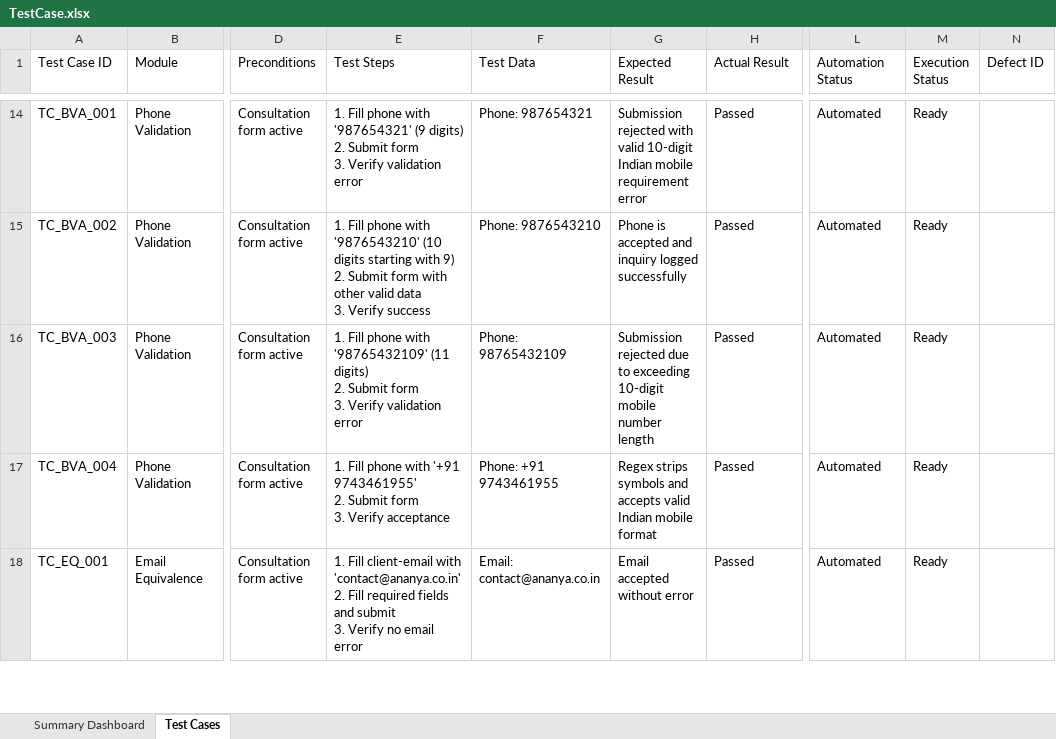
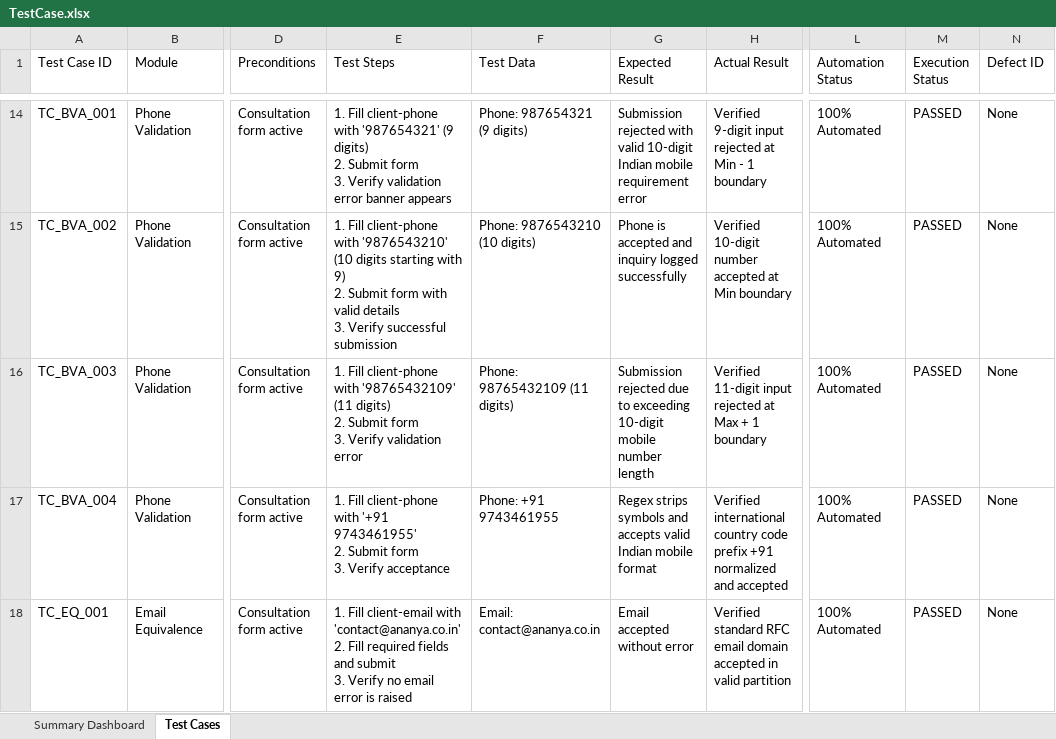
Before and after one commit to neelgaganlikki-pixel/AnanyaElectrical-Project-Python-BDD, an Excel workbook: test_data/TestCase.xlsx, sheet Test Cases, drawn as a sheet; only a part is shown, gaps mark what is left out; values as stored, in another font and other column widths than the file's, no cell formats; ↵ is a line break in a cell; the diff covers the shown part only; the diff names each change by its address in the sheet, - before the commit and + after, or states it on an @@ line.

Commit message:
feat: embed all 39 test scenarios and step definitions into format_testcase_excel.py

```diff
--- a/test_data/TestCase.xlsx (sheet Test Cases)
+++ b/test_data/TestCase.xlsx (sheet Test Cases)
-E14 (Test Steps): 1. Fill phone with '987654321' (9 digits) ↵ 2. Submit form ↵ 3. Verify validation error
+E14 (Test Steps): 1. Fill client-phone with '987654321' (9 digits) ↵ 2. Submit form ↵ 3. Verify validation error banner appears
-F14 (Test Data): Phone: 987654321
+F14 (Test Data): Phone: 987654321 (9 digits)
-H14 (Actual Result): Passed
+H14 (Actual Result): Verified 9-digit input rejected at Min - 1 boundary
-L14:L18 (Automation Status): Automated
+L14:L18 (Automation Status): 100% Automated
-M14:M18 (Execution Status): Ready
+M14:M18 (Execution Status): PASSED
-N14:N18 (Defect ID): (empty)
+N14:N18 (Defect ID): None
-E15 (Test Steps): 1. Fill phone with '9876543210' (10 digits starting with 9) ↵ 2. Submit form with other valid data ↵ 3. Verify success
+E15 (Test Steps): 1. Fill client-phone with '9876543210' (10 digits starting with 9) ↵ 2. Submit form with valid details ↵ 3. Verify successful submission
-F15 (Test Data): Phone: 9876543210
+F15 (Test Data): Phone: 9876543210 (10 digits)
-H15 (Actual Result): Passed
+H15 (Actual Result): Verified 10-digit number accepted at Min boundary
-E16 (Test Steps): 1. Fill phone with '98765432109'…
+E16 (Test Steps): 1. Fill client-phone with '98765432109'…
-F16 (Test Data): Phone: 98765432109
+F16 (Test Data): Phone: 98765432109 (11 digits)
-H16 (Actual Result): Passed
+H16 (Actual Result): Verified 11-digit input rejected at Max + 1 boundary
-E17 (Test Steps): 1. Fill phone with '+91…
+E17 (Test Steps): 1. Fill client-phone with '+91…
-H17 (Actual Result): Passed
+H17 (Actual Result): Verified international country code prefix +91 normalized and accepted
-E18 (Test Steps): …email error
+E18 (Test Steps): …email error is raised
-H18 (Actual Result): Passed
+H18 (Actual Result): Verified standard RFC email domain accepted in valid partition
```
Also changed, not shown: 161 edited cells elsewhere in this sheet, sheet Summary Dashboard, cell formats, 2 other files.
